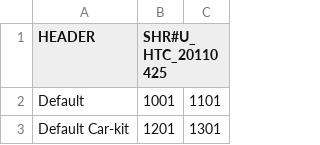
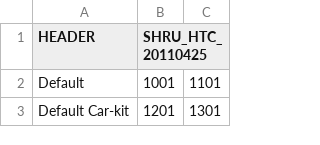
Before and after one commit to TeamWin/device_htc_shooteru, a CSV file: dsp/AudioBTID.csv, drawn as a sheet; only a part is shown.

```diff
--- a/dsp/AudioBTID.csv
+++ b/dsp/AudioBTID.csv
@@ -1,2 +1,2 @@
-HEADER,SHR#U_HTC_20110425,
+HEADER,SHRU_HTC_20110425,
 Default,1001,1101
```
Also changed, not shown: dsp/AdieHWCodec.csv, dsp/TPA2051_CFG_XC.csv, 7 other files.
